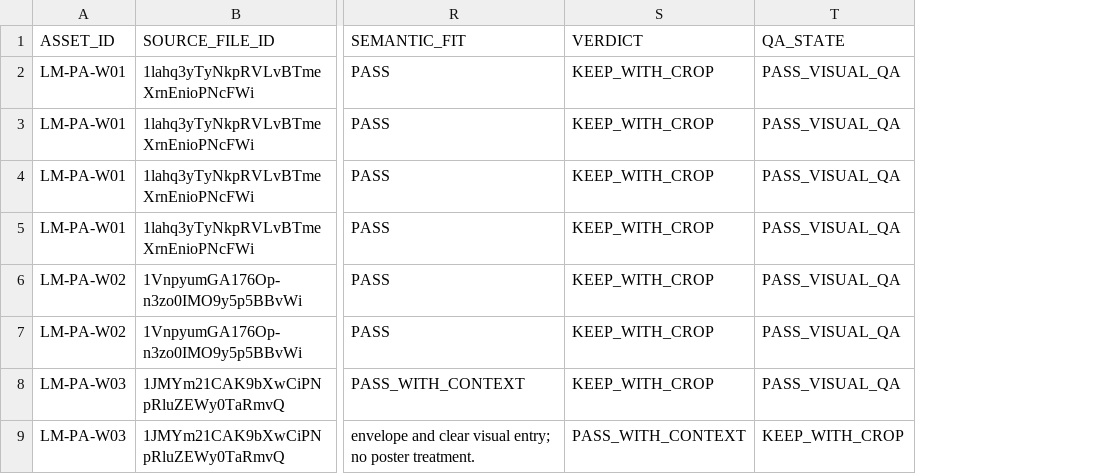
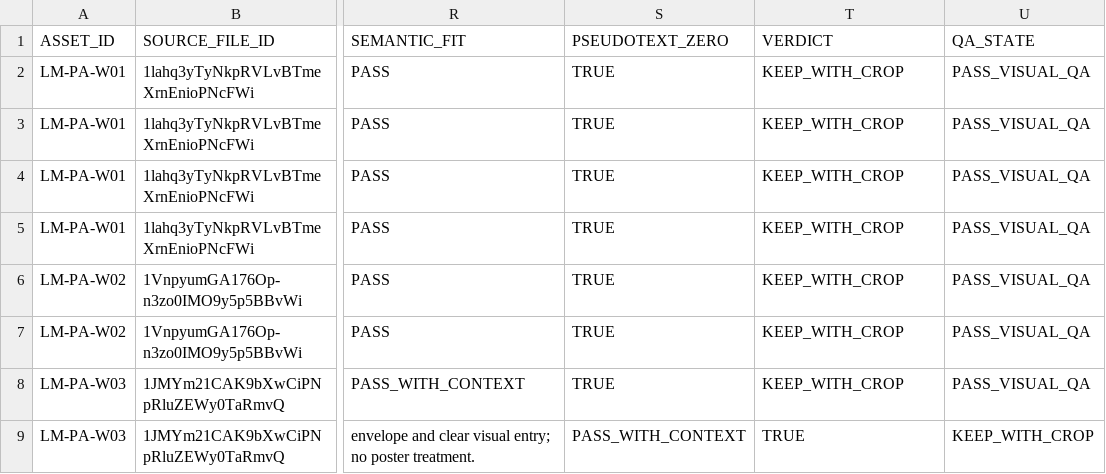
Before and after one commit to legallmente-alt/legalmente-web, a CSV file: docs/WEB_ASSET_DELIVERY_MANIFEST_V1.csv, drawn as a sheet; only a part is shown, gaps mark what is left out; addresses are those after the commit; the diff names each change by its address in the sheet, - before the commit and + after, or states it on an @@ line.

Commit message:
docs: declare pseudotext zero in web asset manifest

```diff
--- a/docs/WEB_ASSET_DELIVERY_MANIFEST_V1.csv
+++ b/docs/WEB_ASSET_DELIVERY_MANIFEST_V1.csv
+column S (PSEUDOTEXT_ZERO), rows 2-9: TRUE | TRUE | TRUE | TRUE | TRUE | TRUE | TRUE | PASS_WITH_CONTEXT
-T9 (VERDICT): PASS_WITH_CONTEXT
+T9 (VERDICT): TRUE
```
